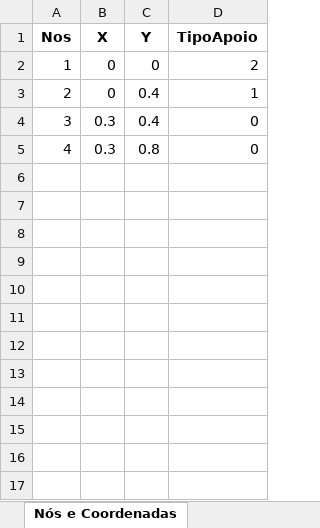
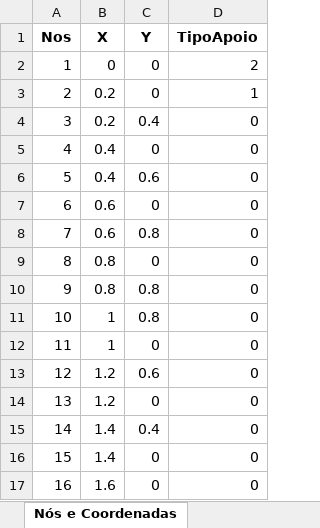
Before and after one commit to andersonjuIiao/TransCal-P2, an Excel workbook: entradas.xlsx, sheet Nós e Coordenadas, drawn as a sheet; values as stored, in another font and other column widths than the file's, no borders; the diff names each change by its address in the sheet, - before the commit and + after, or states it on an @@ line.

```diff
--- a/entradas.xlsx (sheet Nós e Coordenadas)
+++ b/entradas.xlsx (sheet Nós e Coordenadas)
-B3 (X): 0
+B3 (X): 0.2
-C3 (Y): 0.4
+C3 (Y): 0
-B4 (X): 0.3
+B4 (X): 0.2
-B5 (X): 0.3
+B5 (X): 0.4
-C5 (Y): 0.8
+C5 (Y): 0
+row 6: 5 | 0.4 | 0.6 | 0
+row 7: 6 | 0.6 | 0 | 0
+row 8: 7 | 0.6 | 0.8 | 0
+row 9: 8 | 0.8 | 0 | 0
+row 10: 9 | 0.8 | 0.8 | 0
+row 11: 10 | 1 | 0.8 | 0
+row 12: 11 | 1 | 0 | 0
+row 13: 12 | 1.2 | 0.6 | 0
+row 14: 13 | 1.2 | 0 | 0
+row 15: 14 | 1.4 | 0.4 | 0
+row 16: 15 | 1.4 | 0 | 0
+row 17: 16 | 1.6 | 0 | 0
```
Also changed, not shown: sheet Tabela Elementos.
